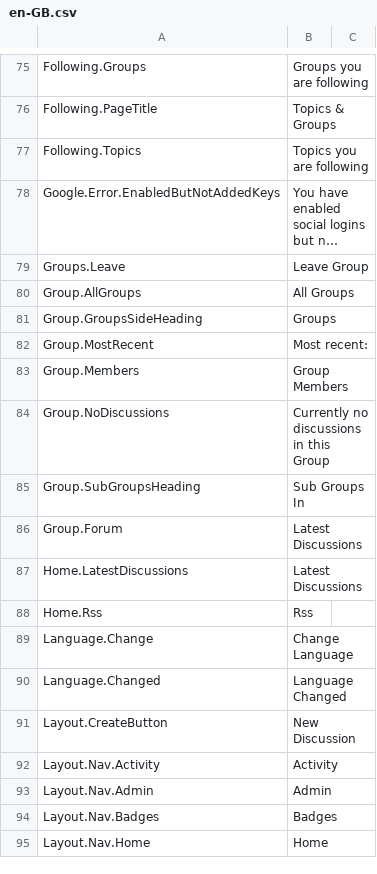
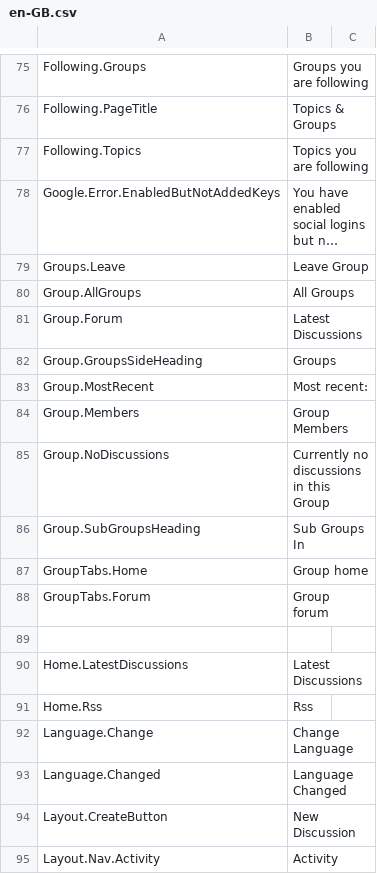
Before and after one commit to nhsengland/futurenhs, a CSV file: MVCForum.Website/Installer/en-GB.csv, drawn as a sheet; only a part is shown, gaps mark what is left out; the shorter side is filled out with more unchanged rows; long unchanged cells end in ….

```diff
--- a/MVCForum.Website/Installer/en-GB.csv
+++ b/MVCForum.Website/Installer/en-GB.csv
@@ -80,2 +80,3 @@ Groups.Leave,Leave Group
 Group.AllGroups,All Groups
+Group.Forum,Latest Discussions
 Group.GroupsSideHeading,Groups
@@ -85,3 +86,5 @@ Group.NoDiscussions,Currently no discussions in this Group
 Group.SubGroupsHeading,Sub Groups In
-Group.Forum,Latest Discussions
+GroupTabs.Home,Group home
+GroupTabs.Forum,Group forum
+
 Home.LatestDiscussions,Latest Discussions
```
Also changed, not shown: 7 other files.
